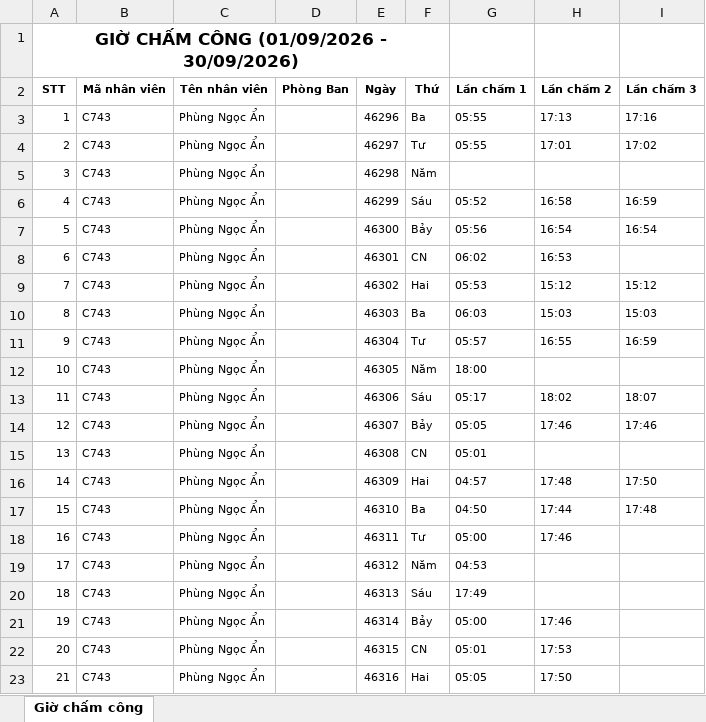
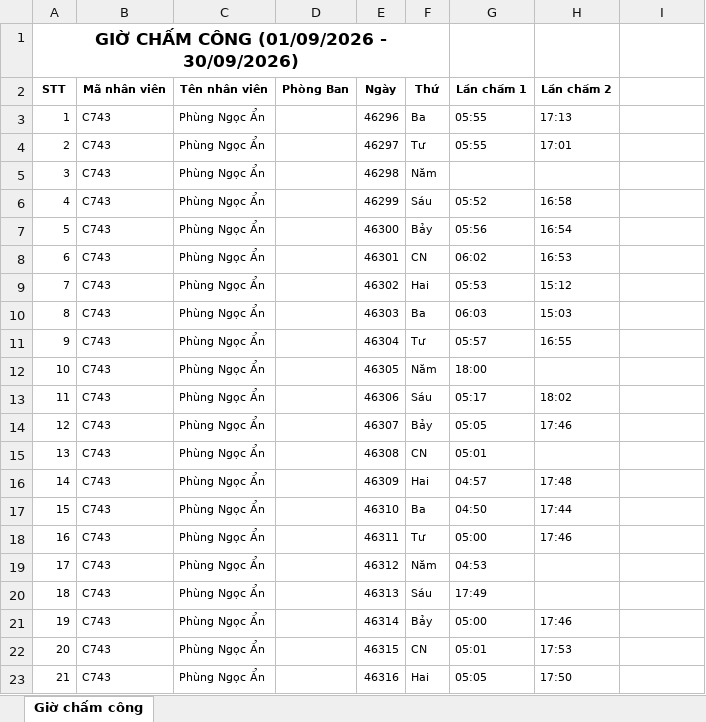
Before and after one commit to ThuanNgcodelor/CFC-Management, an Excel workbook: File công thử nghiệm.xlsx, sheet Giờ chấm công, drawn as a sheet; only a part is shown; values as stored, in another font and other column widths than the file's, no borders; the diff names each change by its address in the sheet, - before the commit and + after, or states it on an @@ line.

```diff
--- a/File công thử nghiệm.xlsx (sheet Giờ chấm công)
+++ b/File công thử nghiệm.xlsx (sheet Giờ chấm công)
-I2: Lần chấm 3
+I2: (empty)
-I3: 17:16
+I3: (empty)
-I4: 17:02
+I4: (empty)
-I6: 16:59
+I6: (empty)
-I7: 16:54
+I7: (empty)
-I9: 15:12
+I9: (empty)
-I10: 15:03
+I10: (empty)
-I11: 16:59
+I11: (empty)
-I13: 18:07
+I13: (empty)
-I14: 17:46
+I14: (empty)
-I16: 17:50
+I16: (empty)
-I17: 17:48
+I17: (empty)
```
Also changed, not shown: 18 other files.
